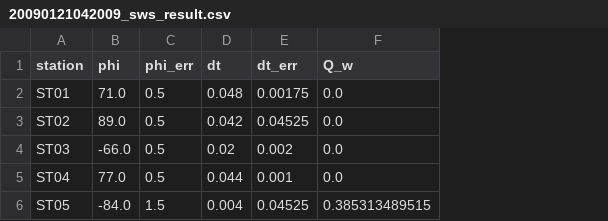
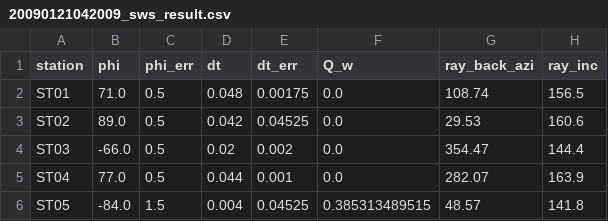
Before and after one commit to TomSHudson/swspy, a CSV file: examples/icequake_example/20090121042009_sws_result.csv, drawn as a sheet; the diff names each change by its address in the sheet, - before the commit and + after, or states it on an @@ line.

```diff
--- a/examples/icequake_example/20090121042009_sws_result.csv
+++ b/examples/icequake_example/20090121042009_sws_result.csv
+column G (ray_back_azi), rows 2-6: 108.74 | 29.53 | 354.47 | 282.07 | 48.57
+column H (ray_inc), rows 2-6: 156.5 | 160.6 | 144.4 | 163.9 | 141.8
```
Also changed, not shown: 2 other files.
